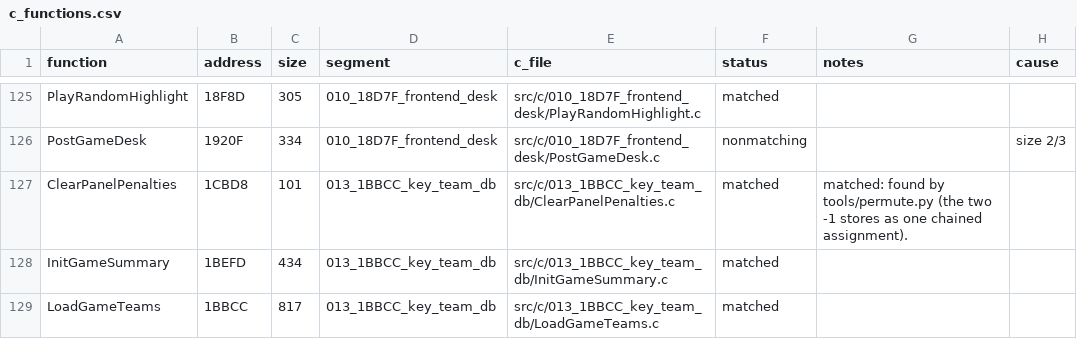
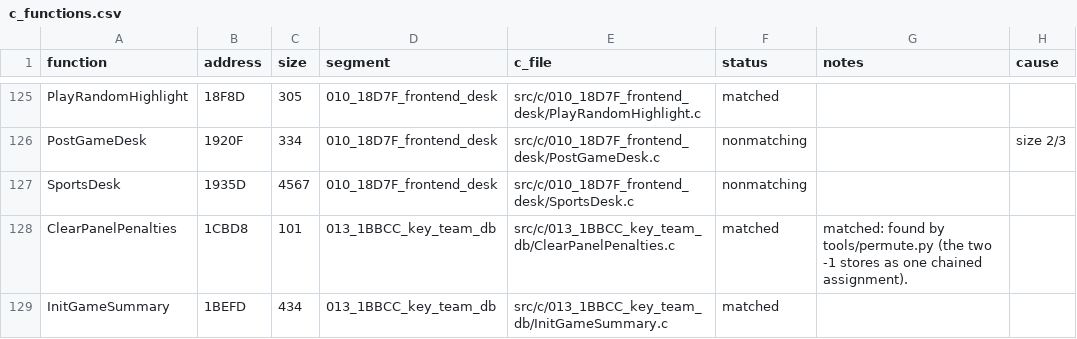
Before and after one commit to Mhopkinsinc/NHL95PC, a CSV file: tools/c_functions.csv, drawn as a sheet; only a part is shown, gaps mark what is left out; the shorter side is filled out with more unchanged rows.

```diff
--- a/tools/c_functions.csv
+++ b/tools/c_functions.csv
@@ -126,2 +126,3 @@ PlayRandomHighlight,18F8D,305,010_18D7F_frontend_desk,src/c/010_18D7F_frontend_d
 PostGameDesk,1920F,334,010_18D7F_frontend_desk,src/c/010_18D7F_frontend_desk/PostGameDesk.c,nonmatching,,size 2/3
+SportsDesk,1935D,4567,010_18D7F_frontend_desk,src/c/010_18D7F_frontend_desk/SportsDesk.c,nonmatching,,
 ClearPanelPenalties,1CBD8,101,013_1BBCC_key_team_db,src/c/013_1BBCC_key_team_db/ClearPanelPenalties.c,matched,matched: found by tools/permute.py (the two -1 stores as one chained assignment).,
```
Also changed, not shown: 2 other files.
